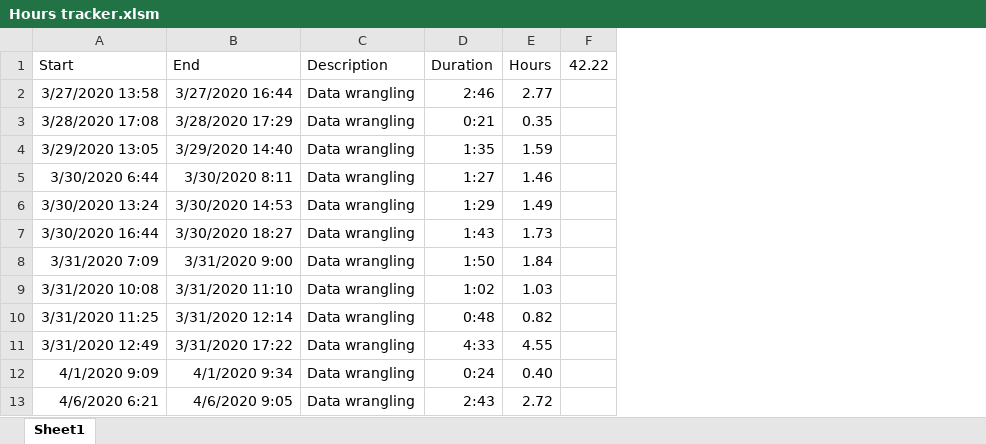
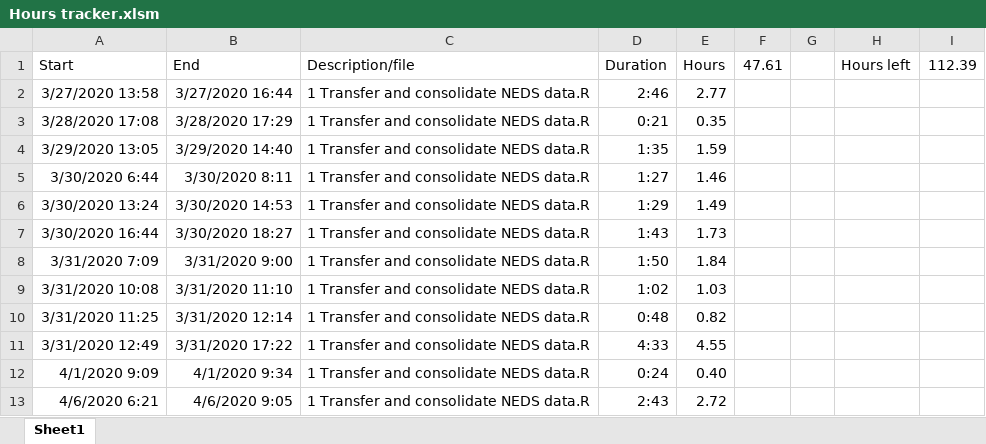
Before and after one commit to jrf1111/Elders-Playing-Like-Children, an Excel workbook: Hours tracker.xlsm, sheet Sheet1, drawn as a sheet; only a part is shown; values as stored, in another font and other column widths than the file's, no borders; charts and pictures not drawn; removed rows and columns are numbered as before the commit, all else as after; the diff covers the shown part only; the diff names each change by its address in the sheet, - before the commit and + after, or states it on an @@ line.

```diff
--- a/Hours tracker.xlsm (sheet Sheet1)
+++ b/Hours tracker.xlsm (sheet Sheet1)
-column C (Description), rows 2-13: all Data wrangling
+column C (Description/file), rows 2-13: all 1 Transfer and consolidate NEDS data.R
-column F (42.22), empty
+column F (47.61), empty
+column G, empty
+column H (Hours left), empty
+column I (112.39), empty
```
Also changed, not shown: 73 added rows elsewhere in this sheet, formulas that keep their value, 2 other files.
